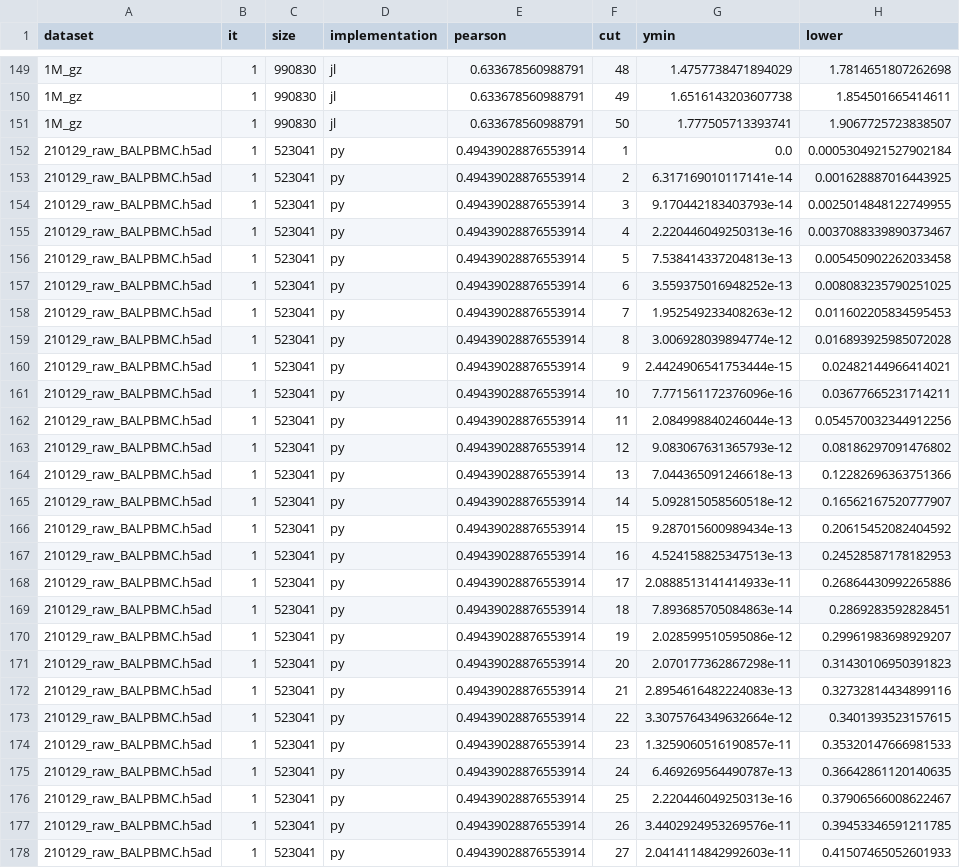
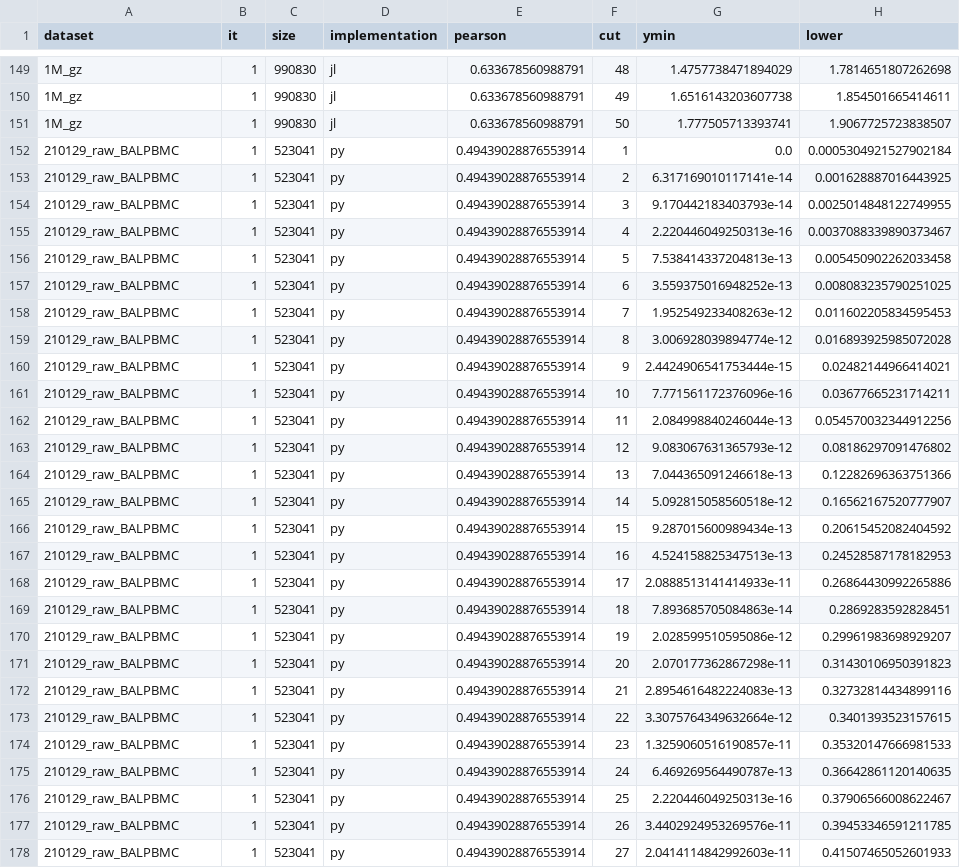
Before and after one commit to ExaScience/Severo.jl, a CSV file: experiments/benchmarking/comparison_umap.csv, drawn as a sheet; only a part is shown, gaps mark what is left out; the diff covers the shown part only; the diff names each change by its address in the sheet, - before the commit and + after, or states it on an @@ line.

Commit message:
cleanup comparison plots

```diff
--- a/experiments/benchmarking/comparison_umap.csv
+++ b/experiments/benchmarking/comparison_umap.csv
-A152:A178 (dataset): 210129_raw_BALPBMC.h5ad
+A152:A178 (dataset): 210129_raw_BALPBMC
```
Also changed, not shown: 123 edited cells elsewhere in this file, experiments/benchmarking/comparison.csv, 2 other files.
